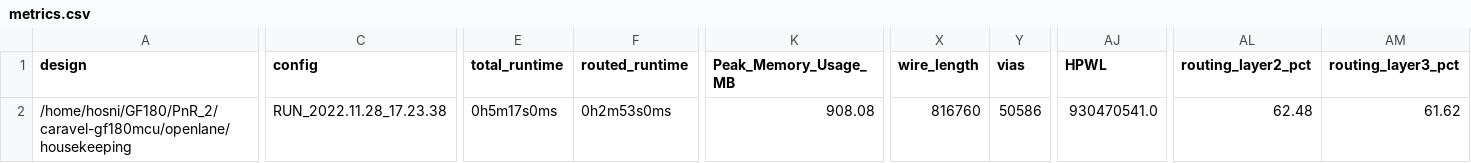
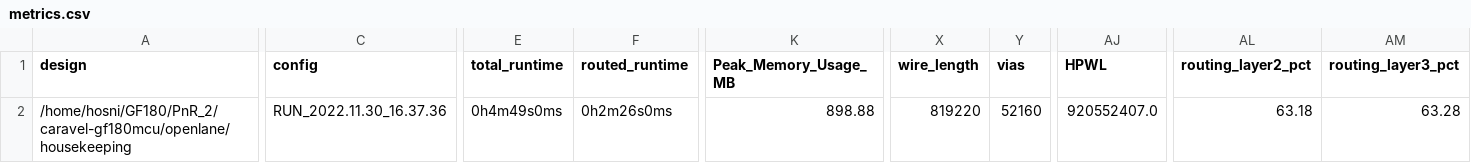
Before and after one commit to efabless/caravel-gf180mcu, a CSV file: signoff/housekeeping/metrics.csv, drawn as a sheet; only a part is shown, gaps mark what is left out; the diff covers the shown part only; the diff names each change by its address in the sheet, - before the commit and + after, or states it on an @@ line.

Commit message:
reharden housekeeping. Fixed setup violations in ss-max corner.

```diff
--- a/signoff/housekeeping/metrics.csv
+++ b/signoff/housekeeping/metrics.csv
-C2 (config): RUN_2022.11.28_17.23.38
+C2 (config): RUN_2022.11.30_16.37.36
-E2 (total_runtime): 0h5m17s0ms
+E2 (total_runtime): 0h4m49s0ms
-F2 (routed_runtime): 0h2m53s0ms
+F2 (routed_runtime): 0h2m26s0ms
-K2 (Peak_Memory_Usage_MB): 908.08
+K2 (Peak_Memory_Usage_MB): 898.88
-X2 (wire_length): 816760
+X2 (wire_length): 819220
-Y2 (vias): 50586
+Y2 (vias): 52160
-AJ2 (HPWL): 930470541.0
+AJ2 (HPWL): 920552407.0
-AL2 (routing_layer2_pct): 62.48
+AL2 (routing_layer2_pct): 63.18
-AM2 (routing_layer3_pct): 61.62
+AM2 (routing_layer3_pct): 63.28
```
Also changed, not shown: 3 edited cells elsewhere in this file, 42 other files.
